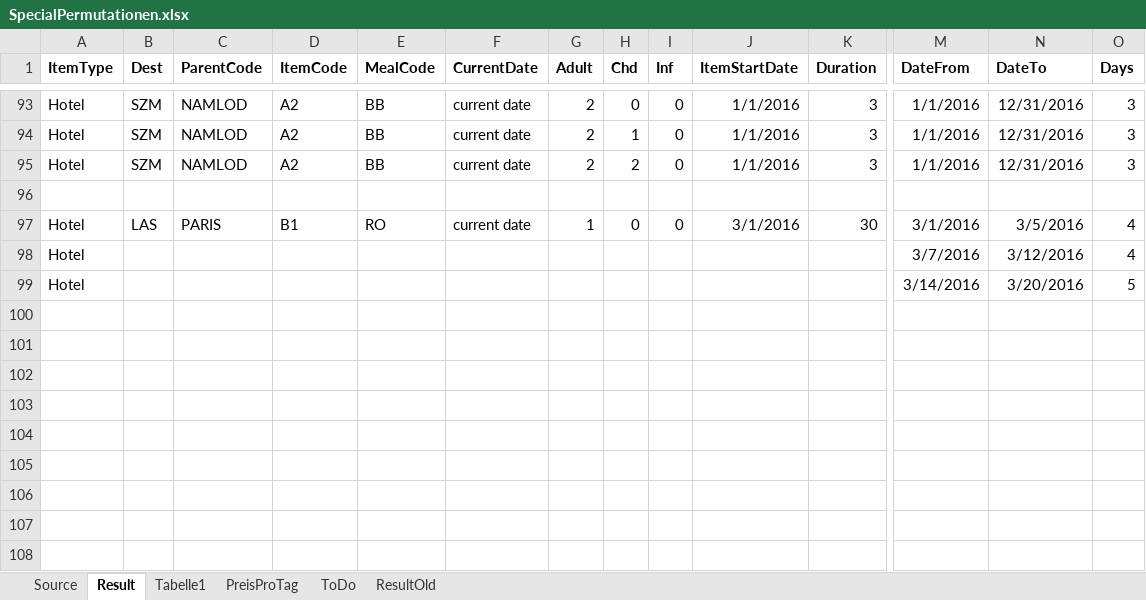
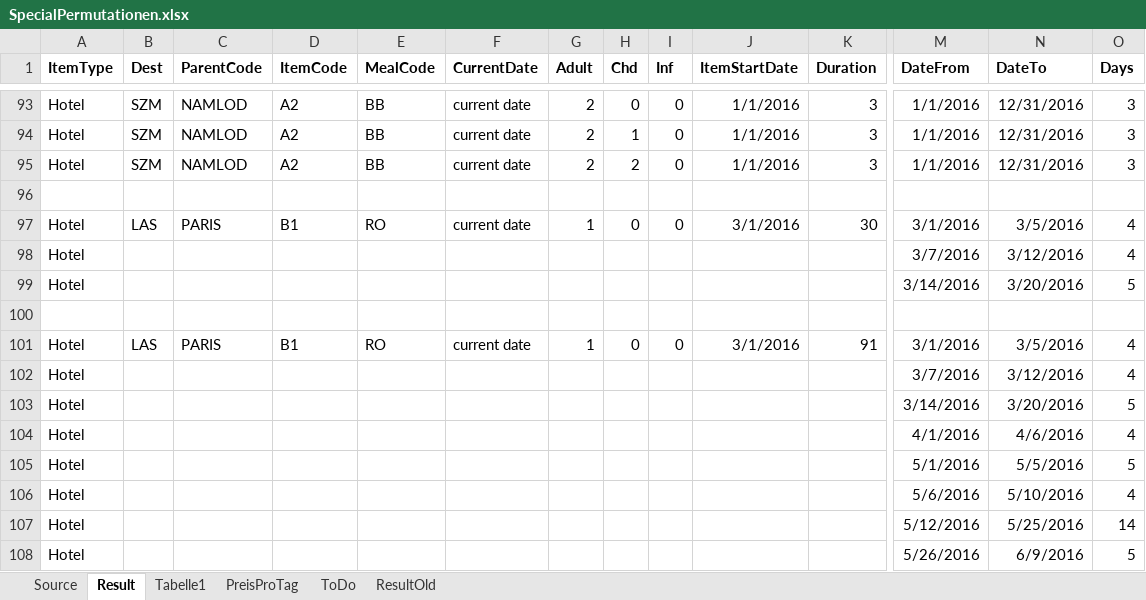
Before and after one commit to olts-develop/OltSchema, an Excel workbook: BaseData/HotelExport/SpecialOffers/SpecialPermutationen.xlsx, sheet Result, drawn as a sheet; only a part is shown, gaps mark what is left out; values as stored, in another font and other column widths than the file's, no borders; table styles not drawn; rows hold the shown columns only; the diff names each change by its address in the sheet, - before the commit and + after, or states it on an @@ line.

Commit message:
Additional SpecialOffer example

```diff
--- a/BaseData/HotelExport/SpecialOffers/SpecialPermutationen.xlsx (sheet Result)
+++ b/BaseData/HotelExport/SpecialOffers/SpecialPermutationen.xlsx (sheet Result)
+row 100: (empty)
+row 101: Hotel | LAS | PARIS | B1 | RO | current date | 1 | 0 | 0 | 3/1/2016 | 91 | 3/1/2016 | 3/5/2016 | 4
+row 102: Hotel |  |  |  |  |  |  |  |  |  |  | 3/7/2016 | 3/12/2016 | 4
+row 103: Hotel |  |  |  |  |  |  |  |  |  |  | 3/14/2016 | 3/20/2016 | 5
+row 104: Hotel |  |  |  |  |  |  |  |  |  |  | 4/1/2016 | 4/6/2016 | 4
+row 105: Hotel |  |  |  |  |  |  |  |  |  |  | 5/1/2016 | 5/5/2016 | 5
+row 106: Hotel |  |  |  |  |  |  |  |  |  |  | 5/6/2016 | 5/10/2016 | 4
+row 107: Hotel |  |  |  |  |  |  |  |  |  |  | 5/12/2016 | 5/25/2016 | 14
+row 108: Hotel |  |  |  |  |  |  |  |  |  |  | 5/26/2016 | 6/9/2016 | 5
```
